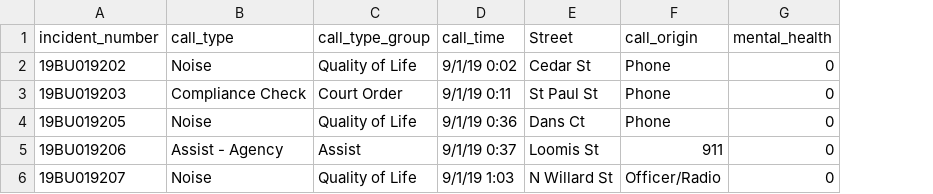
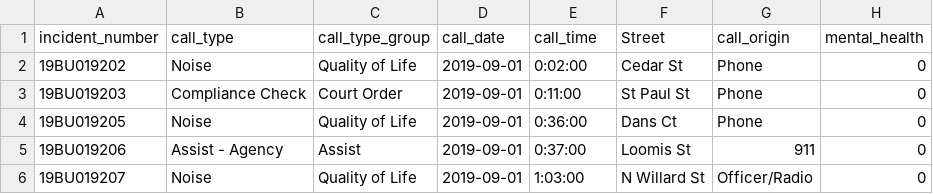
Before and after one commit to asuozzo/champlain-dataviz-fall2020, a CSV file: data/btv_police_incidents_sample.csv, drawn as a sheet; only a part is shown; addresses are those after the commit; the diff names each change by its address in the sheet, - before the commit and + after, or states it on an @@ line.

Commit message:
reformat dates

```diff
--- a/data/btv_police_incidents_sample.csv
+++ b/data/btv_police_incidents_sample.csv
+column D (call_date), rows 2-6: all 2019-09-01
-E2 (call_time): 9/1/19 0:02
+E2 (call_time): 0:02:00
-E3 (call_time): 9/1/19 0:11
+E3 (call_time): 0:11:00
-E4 (call_time): 9/1/19 0:36
+E4 (call_time): 0:36:00
-E5 (call_time): 9/1/19 0:37
+E5 (call_time): 0:37:00
-E6 (call_time): 9/1/19 1:03
+E6 (call_time): 1:03:00
```
